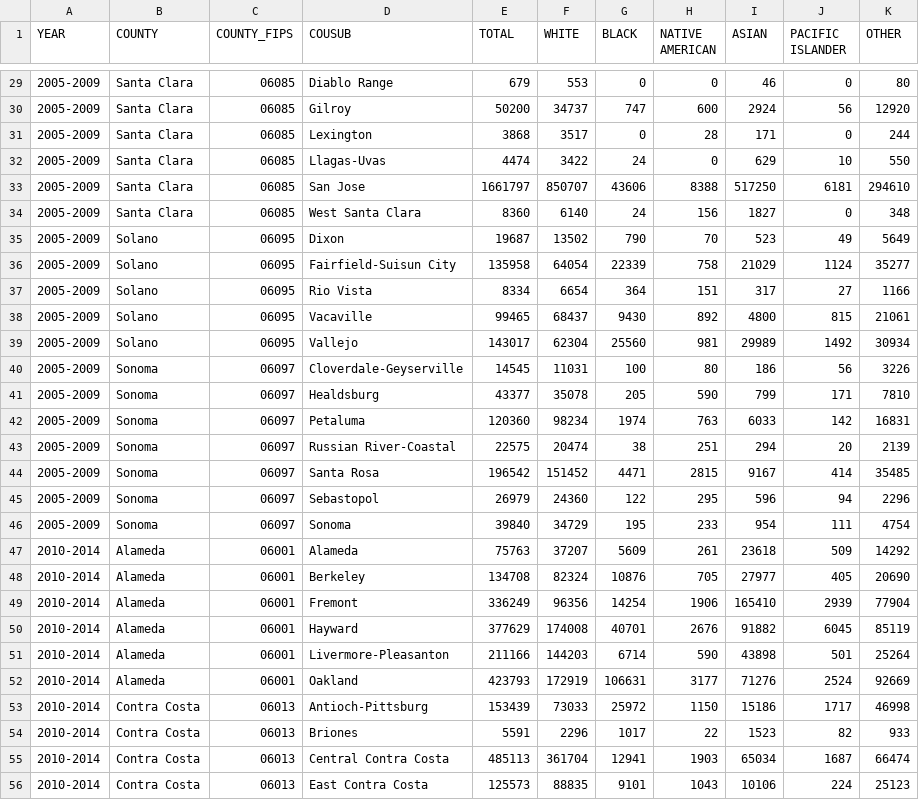
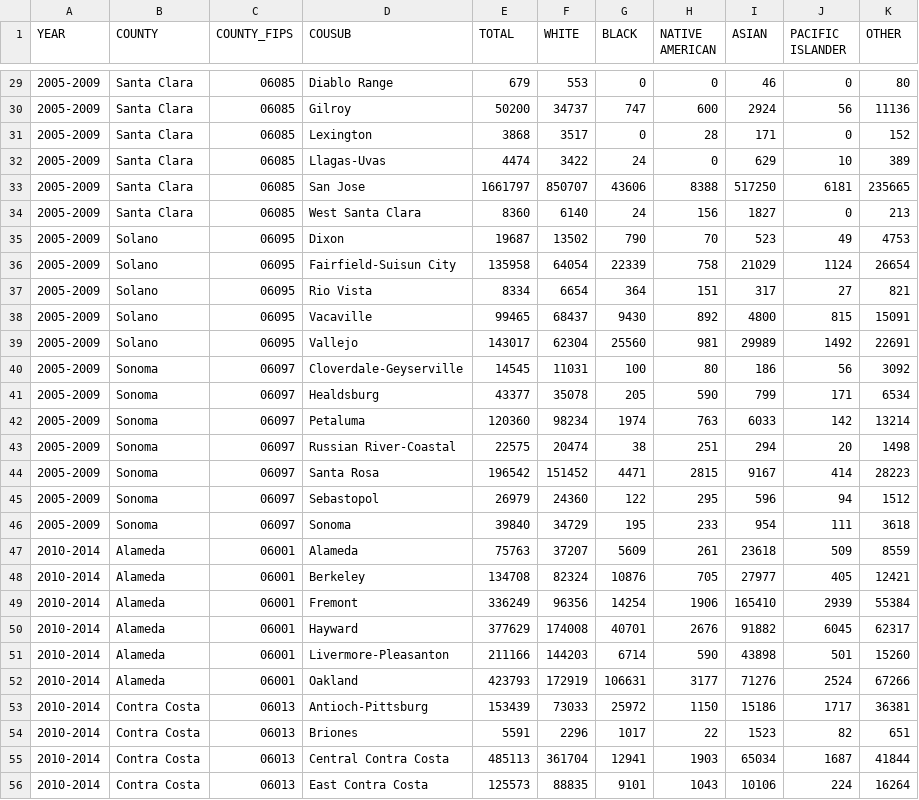
Before and after one commit to TianranBaoUCSD/BestGroup-CSE291A-CSE194-FA26, a CSV file: demographic_processed/acs5_combined.csv, drawn as a sheet; only a part is shown, gaps mark what is left out; the diff covers the shown part only.

```diff
--- a/demographic_processed/acs5_combined.csv
+++ b/demographic_processed/acs5_combined.csv
@@ -29,28 +29,28 @@ YEAR,COUNTY,COUNTY_FIPS,COUSUB,TOTAL,WHITE,BLACK,NATIVE AMERICAN,ASIAN,PACIFIC I
 2005-2009,Santa Clara,06085,Diablo Range,679,553,0,0,46,0,80
-2005-2009,Santa Clara,06085,Gilroy,50200,34737,747,600,2924,56,12920
-2005-2009,Santa Clara,06085,Lexington,3868,3517,0,28,171,0,244
-2005-2009,Santa Clara,06085,Llagas-Uvas,4474,3422,24,0,629,10,550
-2005-2009,Santa Clara,06085,San Jose,1661797,850707,43606,8388,517250,6181,294610
-2005-2009,Santa Clara,06085,West Santa Clara,8360,6140,24,156,1827,0,348
-2005-2009,Solano,06095,Dixon,19687,13502,790,70,523,49,5649
-2005-2009,Solano,06095,Fairfield-Suisun City,135958,64054,22339,758,21029,1124,35277
-2005-2009,Solano,06095,Rio Vista,8334,6654,364,151,317,27,1166
-2005-2009,Solano,06095,Vacaville,99465,68437,9430,892,4800,815,21061
-2005-2009,Solano,06095,Vallejo,143017,62304,25560,981,29989,1492,30934
-2005-2009,Sonoma,06097,Cloverdale-Geyserville,14545,11031,100,80,186,56,3226
-2005-2009,Sonoma,06097,Healdsburg,43377,35078,205,590,799,171,7810
-2005-2009,Sonoma,06097,Petaluma,120360,98234,1974,763,6033,142,16831
-2005-2009,Sonoma,06097,Russian River-Coastal,22575,20474,38,251,294,20,2139
-2005-2009,Sonoma,06097,Santa Rosa,196542,151452,4471,2815,9167,414,35485
-2005-2009,Sonoma,06097,Sebastopol,26979,24360,122,295,596,94,2296
-2005-2009,Sonoma,06097,Sonoma,39840,34729,195,233,954,111,4754
-2010-2014,Alameda,06001,Alameda,75763,37207,5609,261,23618,509,14292
-2010-2014,Alameda,06001,Berkeley,134708,82324,10876,705,27977,405,20690
-2010-2014,Alameda,06001,Fremont,336249,96356,14254,1906,165410,2939,77904
-2010-2014,Alameda,06001,Hayward,377629,174008,40701,2676,91882,6045,85119
-2010-2014,Alameda,06001,Livermore-Pleasanton,211166,144203,6714,590,43898,501,25264
-2010-2014,Alameda,06001,Oakland,423793,172919,106631,3177,71276,2524,92669
-2010-2014,Contra Costa,06013,Antioch-Pittsburg,153439,73033,25972,1150,15186,1717,46998
-2010-2014,Contra Costa,06013,Briones,5591,2296,1017,22,1523,82,933
-2010-2014,Contra Costa,06013,Central Contra Costa,485113,361704,12941,1903,65034,1687,66474
-2010-2014,Contra Costa,06013,East Contra Costa,125573,88835,9101,1043,10106,224,25123
+2005-2009,Santa Clara,06085,Gilroy,50200,34737,747,600,2924,56,11136
+2005-2009,Santa Clara,06085,Lexington,3868,3517,0,28,171,0,152
+2005-2009,Santa Clara,06085,Llagas-Uvas,4474,3422,24,0,629,10,389
+2005-2009,Santa Clara,06085,San Jose,1661797,850707,43606,8388,517250,6181,235665
+2005-2009,Santa Clara,06085,West Santa Clara,8360,6140,24,156,1827,0,213
+2005-2009,Solano,06095,Dixon,19687,13502,790,70,523,49,4753
+2005-2009,Solano,06095,Fairfield-Suisun City,135958,64054,22339,758,21029,1124,26654
+2005-2009,Solano,06095,Rio Vista,8334,6654,364,151,317,27,821
+2005-2009,Solano,06095,Vacaville,99465,68437,9430,892,4800,815,15091
+2005-2009,Solano,06095,Vallejo,143017,62304,25560,981,29989,1492,22691
+2005-2009,Sonoma,06097,Cloverdale-Geyserville,14545,11031,100,80,186,56,3092
+2005-2009,Sonoma,06097,Healdsburg,43377,35078,205,590,799,171,6534
+2005-2009,Sonoma,06097,Petaluma,120360,98234,1974,763,6033,142,13214
+2005-2009,Sonoma,06097,Russian River-Coastal,22575,20474,38,251,294,20,1498
+2005-2009,Sonoma,06097,Santa Rosa,196542,151452,4471,2815,9167,414,28223
+2005-2009,Sonoma,06097,Sebastopol,26979,24360,122,295,596,94,1512
+2005-2009,Sonoma,06097,Sonoma,39840,34729,195,233,954,111,3618
+2010-2014,Alameda,06001,Alameda,75763,37207,5609,261,23618,509,8559
+2010-2014,Alameda,06001,Berkeley,134708,82324,10876,705,27977,405,12421
+2010-2014,Alameda,06001,Fremont,336249,96356,14254,1906,165410,2939,55384
+2010-2014,Alameda,06001,Hayward,377629,174008,40701,2676,91882,6045,62317
+2010-2014,Alameda,06001,Livermore-Pleasanton,211166,144203,6714,590,43898,501,15260
+2010-2014,Alameda,06001,Oakland,423793,172919,106631,3177,71276,2524,67266
+2010-2014,Contra Costa,06013,Antioch-Pittsburg,153439,73033,25972,1150,15186,1717,36381
+2010-2014,Contra Costa,06013,Briones,5591,2296,1017,22,1523,82,651
+2010-2014,Contra Costa,06013,Central Contra Costa,485113,361704,12941,1903,65034,1687,41844
+2010-2014,Contra Costa,06013,East Contra Costa,125573,88835,9101,1043,10106,224,16264
```
Also changed, not shown: 158 edited cells elsewhere in this file, demographic_processed/acs1_combined.csv, demographic_processed/census_combined.csv, 1 other file.
